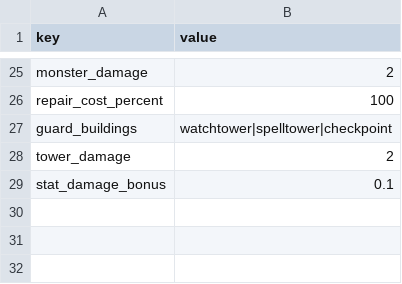
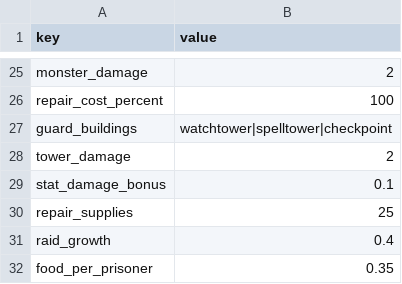
Before and after one commit to null-brain-true/comp2165-prototype-3, a CSV file: Assets/StreamingAssets/Data/Settings.csv, drawn as a sheet; only a part is shown, gaps mark what is left out.

```diff
--- a/Assets/StreamingAssets/Data/Settings.csv
+++ b/Assets/StreamingAssets/Data/Settings.csv
@@ -29 +29,4 @@ tower_damage,2
 stat_damage_bonus,0.1
+repair_supplies,25
+raid_growth,0.4
+food_per_prisoner,0.35
```
Also changed, not shown: Assets/StreamingAssets/Data/Enemies.csv, Student Content/Enemies.csv, 5 other files.
